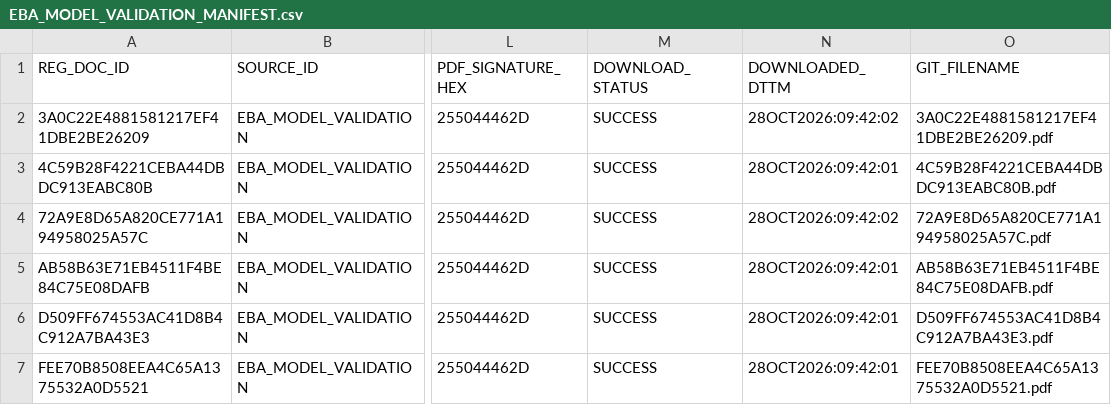
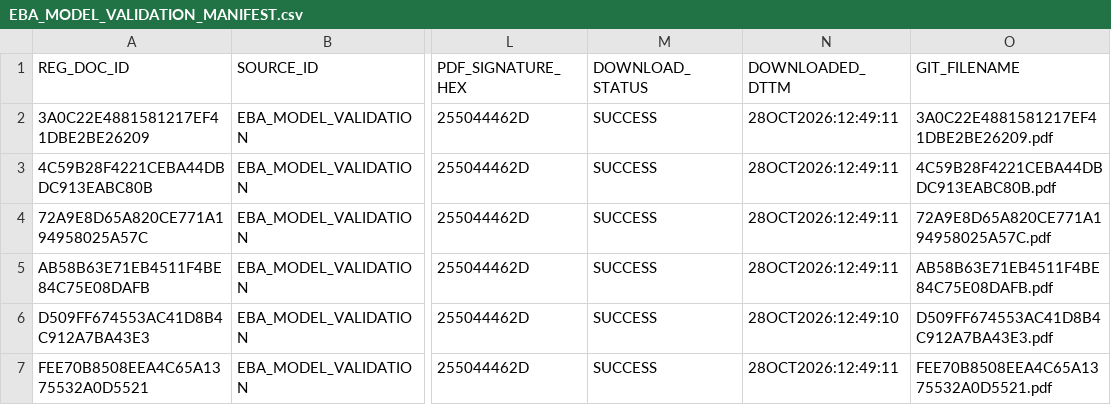
Before and after one commit to clearstriding/clearstride-eba, a CSV file: metadata/EBA_MODEL_VALIDATION_MANIFEST.csv, drawn as a sheet; only a part is shown, gaps mark what is left out; the diff names each change by its address in the sheet, - before the commit and + after, or states it on an @@ line.

Commit message:
Publish validated EBA model validation PDFs

```diff
--- a/metadata/EBA_MODEL_VALIDATION_MANIFEST.csv
+++ b/metadata/EBA_MODEL_VALIDATION_MANIFEST.csv
-N2 (DOWNLOADED_DTTM): 28OCT2026:09:42:02
+N2 (DOWNLOADED_DTTM): 28OCT2026:12:49:11
-N3 (DOWNLOADED_DTTM): 28OCT2026:09:42:01
+N3 (DOWNLOADED_DTTM): 28OCT2026:12:49:11
-N4 (DOWNLOADED_DTTM): 28OCT2026:09:42:02
+N4 (DOWNLOADED_DTTM): 28OCT2026:12:49:11
-N5 (DOWNLOADED_DTTM): 28OCT2026:09:42:01
+N5 (DOWNLOADED_DTTM): 28OCT2026:12:49:11
-N6 (DOWNLOADED_DTTM): 28OCT2026:09:42:01
+N6 (DOWNLOADED_DTTM): 28OCT2026:12:49:10
-N7 (DOWNLOADED_DTTM): 28OCT2026:09:42:01
+N7 (DOWNLOADED_DTTM): 28OCT2026:12:49:11
```
